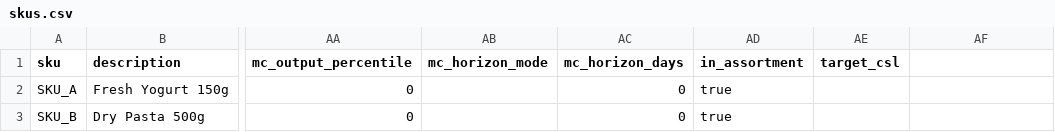
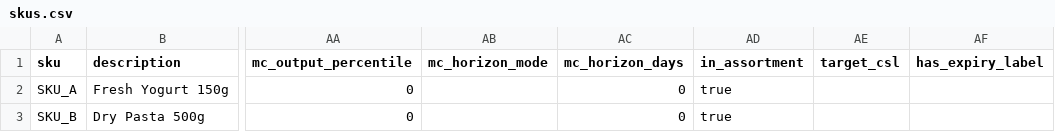
Before and after one commit to sasu91/desktop-order-system, a CSV file: data/skus.csv, drawn as a sheet; only a part is shown, gaps mark what is left out; the diff names each change by its address in the sheet, - before the commit and + after, or states it on an @@ line.

```diff
--- a/data/skus.csv
+++ b/data/skus.csv
-AF1: (empty)
+AF1: has_expiry_label
```
Also changed, not shown: 33 other files.
